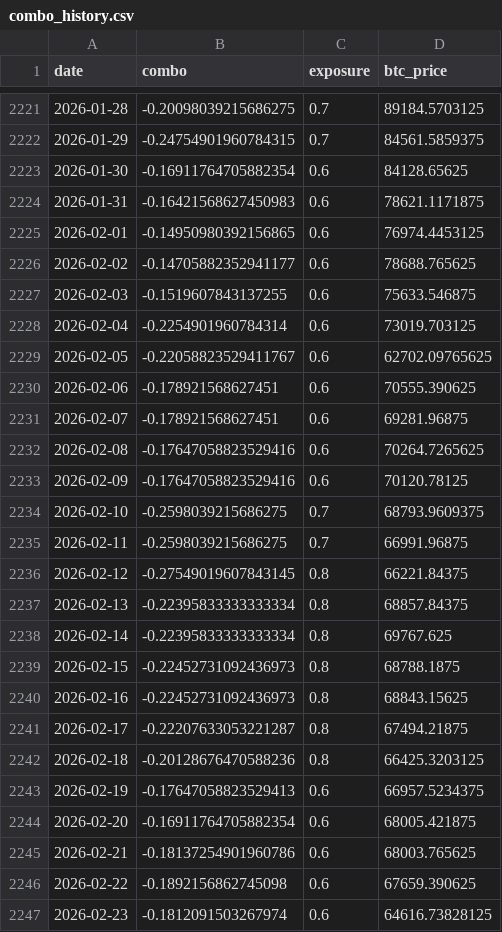
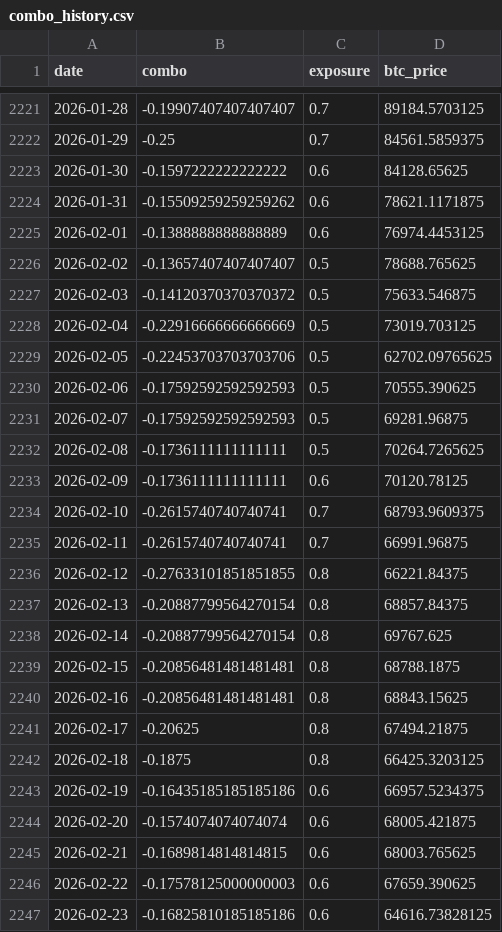
Before and after one commit to DarkoIOSG/d10-strategy, a CSV file: data/combo_history.csv, drawn as a sheet; only a part is shown, gaps mark what is left out; the diff covers the shown part only.

```diff
--- a/data/combo_history.csv
+++ b/data/combo_history.csv
@@ -2221,27 +2221,27 @@ date,combo,exposure,btc_price
-2026-01-28,-0.20098039215686275,0.7,89184.5703125
-2026-01-29,-0.24754901960784315,0.7,84561.5859375
-2026-01-30,-0.16911764705882354,0.6,84128.65625
-2026-01-31,-0.16421568627450983,0.6,78621.1171875
-2026-02-01,-0.14950980392156865,0.6,76974.4453125
-2026-02-02,-0.14705882352941177,0.6,78688.765625
-2026-02-03,-0.1519607843137255,0.6,75633.546875
-2026-02-04,-0.2254901960784314,0.6,73019.703125
-2026-02-05,-0.22058823529411767,0.6,62702.09765625
-2026-02-06,-0.178921568627451,0.6,70555.390625
-2026-02-07,-0.178921568627451,0.6,69281.96875
-2026-02-08,-0.17647058823529416,0.6,70264.7265625
-2026-02-09,-0.17647058823529416,0.6,70120.78125
-2026-02-10,-0.2598039215686275,0.7,68793.9609375
-2026-02-11,-0.2598039215686275,0.7,66991.96875
-2026-02-12,-0.27549019607843145,0.8,66221.84375
-2026-02-13,-0.22395833333333334,0.8,68857.84375
-2026-02-14,-0.22395833333333334,0.8,69767.625
-2026-02-15,-0.22452731092436973,0.8,68788.1875
-2026-02-16,-0.22452731092436973,0.8,68843.15625
-2026-02-17,-0.22207633053221287,0.8,67494.21875
-2026-02-18,-0.20128676470588236,0.8,66425.3203125
-2026-02-19,-0.17647058823529413,0.6,66957.5234375
-2026-02-20,-0.16911764705882354,0.6,68005.421875
-2026-02-21,-0.18137254901960786,0.6,68003.765625
-2026-02-22,-0.1892156862745098,0.6,67659.390625
-2026-02-23,-0.1812091503267974,0.6,64616.73828125
+2026-01-28,-0.19907407407407407,0.7,89184.5703125
+2026-01-29,-0.25,0.7,84561.5859375
+2026-01-30,-0.1597222222222222,0.6,84128.65625
+2026-01-31,-0.15509259259259262,0.6,78621.1171875
+2026-02-01,-0.1388888888888889,0.6,76974.4453125
+2026-02-02,-0.13657407407407407,0.5,78688.765625
+2026-02-03,-0.14120370370370372,0.5,75633.546875
+2026-02-04,-0.22916666666666669,0.5,73019.703125
+2026-02-05,-0.22453703703703706,0.5,62702.09765625
+2026-02-06,-0.17592592592592593,0.5,70555.390625
+2026-02-07,-0.17592592592592593,0.5,69281.96875
+2026-02-08,-0.1736111111111111,0.5,70264.7265625
+2026-02-09,-0.1736111111111111,0.6,70120.78125
+2026-02-10,-0.2615740740740741,0.7,68793.9609375
+2026-02-11,-0.2615740740740741,0.7,66991.96875
+2026-02-12,-0.27633101851851855,0.8,66221.84375
+2026-02-13,-0.20887799564270154,0.8,68857.84375
+2026-02-14,-0.20887799564270154,0.8,69767.625
+2026-02-15,-0.20856481481481481,0.8,68788.1875
+2026-02-16,-0.20856481481481481,0.8,68843.15625
+2026-02-17,-0.20625,0.8,67494.21875
+2026-02-18,-0.1875,0.8,66425.3203125
+2026-02-19,-0.16435185185185186,0.6,66957.5234375
+2026-02-20,-0.1574074074074074,0.6,68005.421875
+2026-02-21,-0.1689814814814815,0.6,68003.765625
+2026-02-22,-0.17578125000000003,0.6,67659.390625
+2026-02-23,-0.16825810185185186,0.6,64616.73828125
```
Also changed, not shown: 1 added row and 53 edited cells elsewhere in this file, 2 other files.
